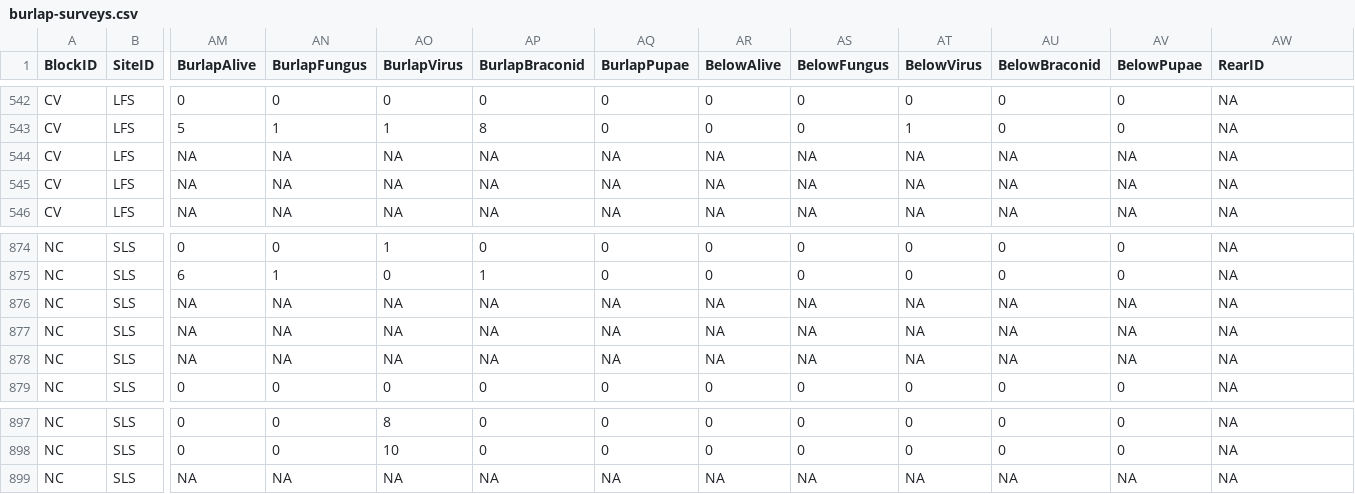
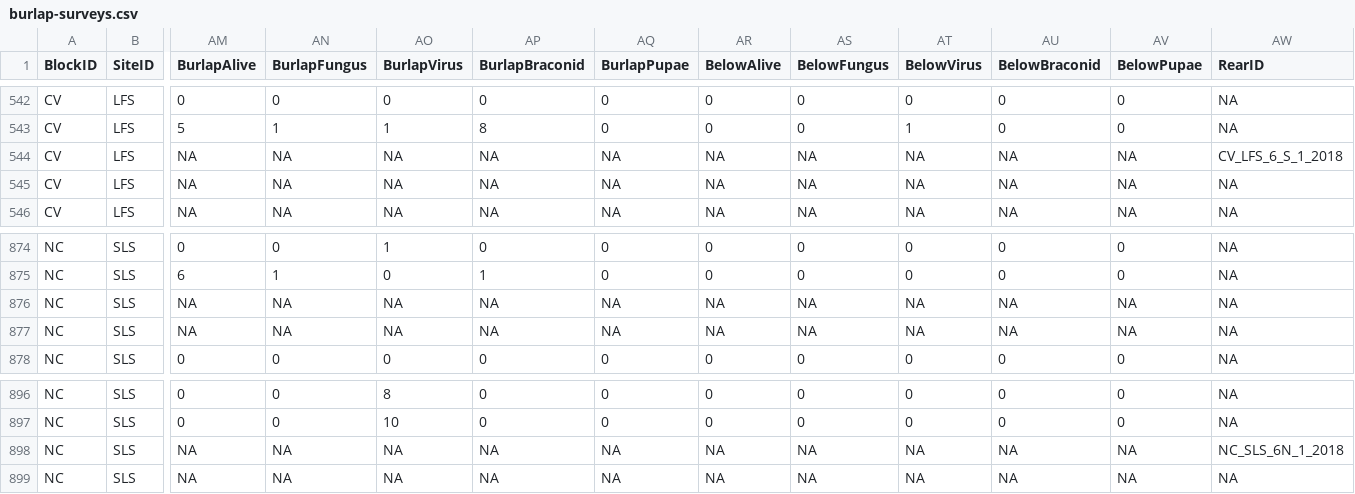
Before and after one commit to BagchiLab-Uconn/Forest-Condition-Assessment, a CSV file: Lymantria/data/burlap-surveys.csv, drawn as a sheet; only a part is shown, gaps mark what is left out; removed rows and columns are numbered as before the commit, all else as after; rows hold the shown columns only; the diff names each change by its address in the sheet, - before the commit and + after, or states it on an @@ line.

```diff
--- a/Lymantria/data/burlap-surveys.csv
+++ b/Lymantria/data/burlap-surveys.csv
-AW544 (RearID): NA
+AW544 (RearID): CV_LFS_6_S_1_2018
-row 876: NC | SLS | NA | NA | NA | NA | NA | NA | NA | NA | NA | NA | NA
+row 898: NC | SLS | NA | NA | NA | NA | NA | NA | NA | NA | NA | NA | NC_SLS_6N_1_2018
```
